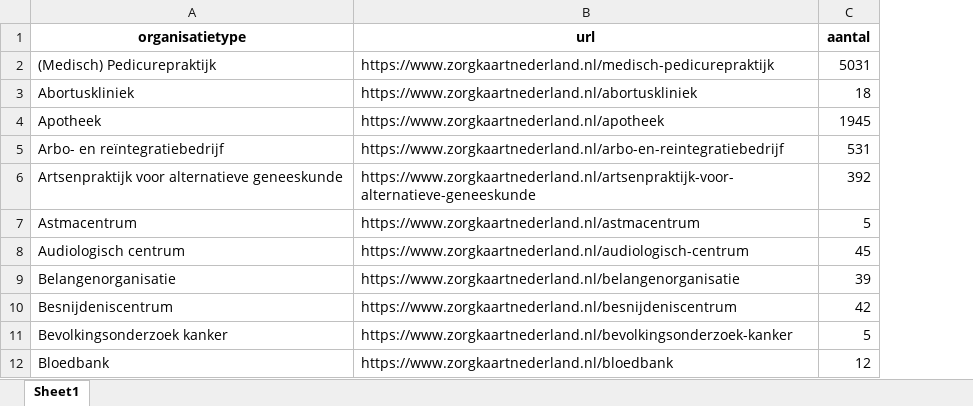
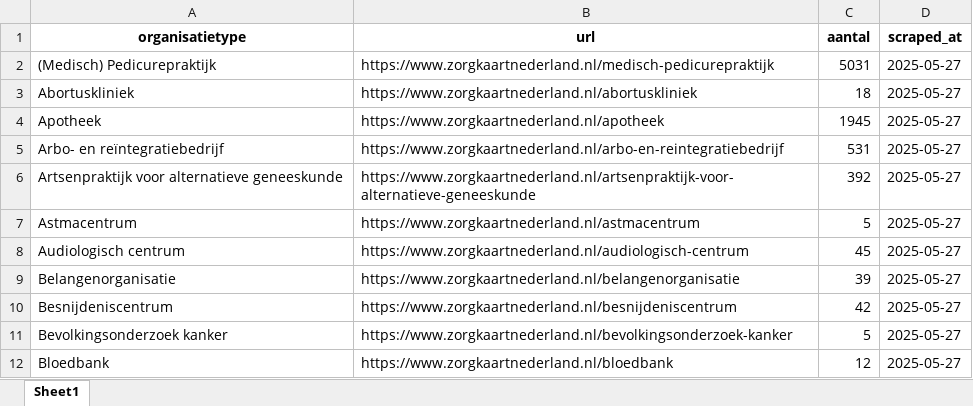
Before and after one commit to Simonwdb/WebscrapeZorgkaart, an Excel workbook: ZorgkaartScrapy/data/zorgkaart_organisatietypes.xlsx, sheet Sheet1, drawn as a sheet; only a part is shown; values as stored, in another font and other column widths than the file's, no borders; the diff names each change by its address in the sheet, - before the commit and + after, or states it on an @@ line.

Commit message:
added new results from spider 1 with scrape date

```diff
--- a/ZorgkaartScrapy/data/zorgkaart_organisatietypes.xlsx (sheet Sheet1)
+++ b/ZorgkaartScrapy/data/zorgkaart_organisatietypes.xlsx (sheet Sheet1)
+column D (scraped_at), rows 2-12: all 2025-05-27
```
Also changed, not shown: 1 other file.
